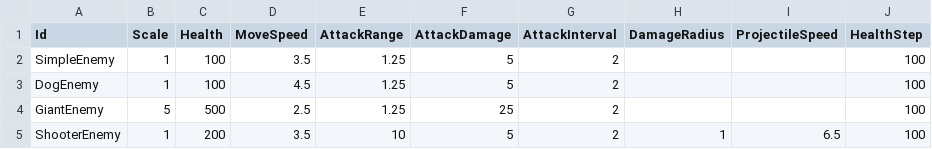
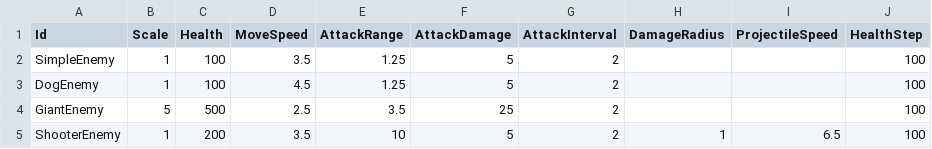
Before and after one commit to KonstantKuz/SuperpowerSquad, a CSV file: Assets/Resources/Configs/EnemyUnit.csv, drawn as a sheet; only a part is shown; the diff names each change by its address in the sheet, - before the commit and + after, or states it on an @@ line.

Commit message:
fixed GiantEnemy

```diff
--- a/Assets/Resources/Configs/EnemyUnit.csv
+++ b/Assets/Resources/Configs/EnemyUnit.csv
-E4 (AttackRange): 1.25
+E4 (AttackRange): 3.5
```
Also changed, not shown: 4 other files.
